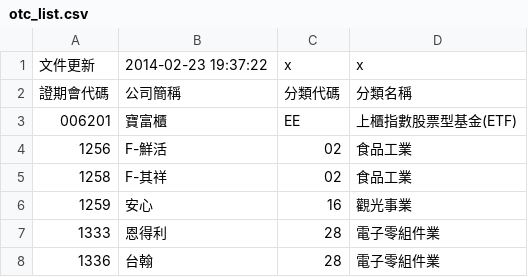
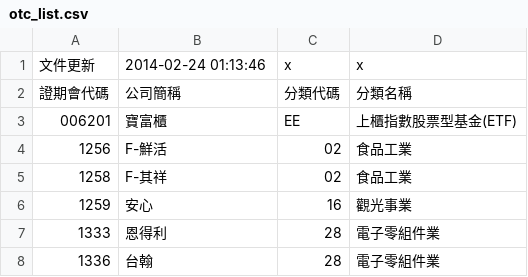
Before and after one commit to toomore/grs, a CSV file: tools/otc_list.csv, drawn as a sheet; only a part is shown.

```diff
--- a/tools/otc_list.csv
+++ b/tools/otc_list.csv
@@ -1,2 +1,2 @@
-文件更新,2014-02-23 19:37:22,x,x
+文件更新,2014-02-24 01:13:46,x,x
 證期會代碼,公司簡稱,分類代碼,分類名稱
```
Also changed, not shown: 2 other files.
